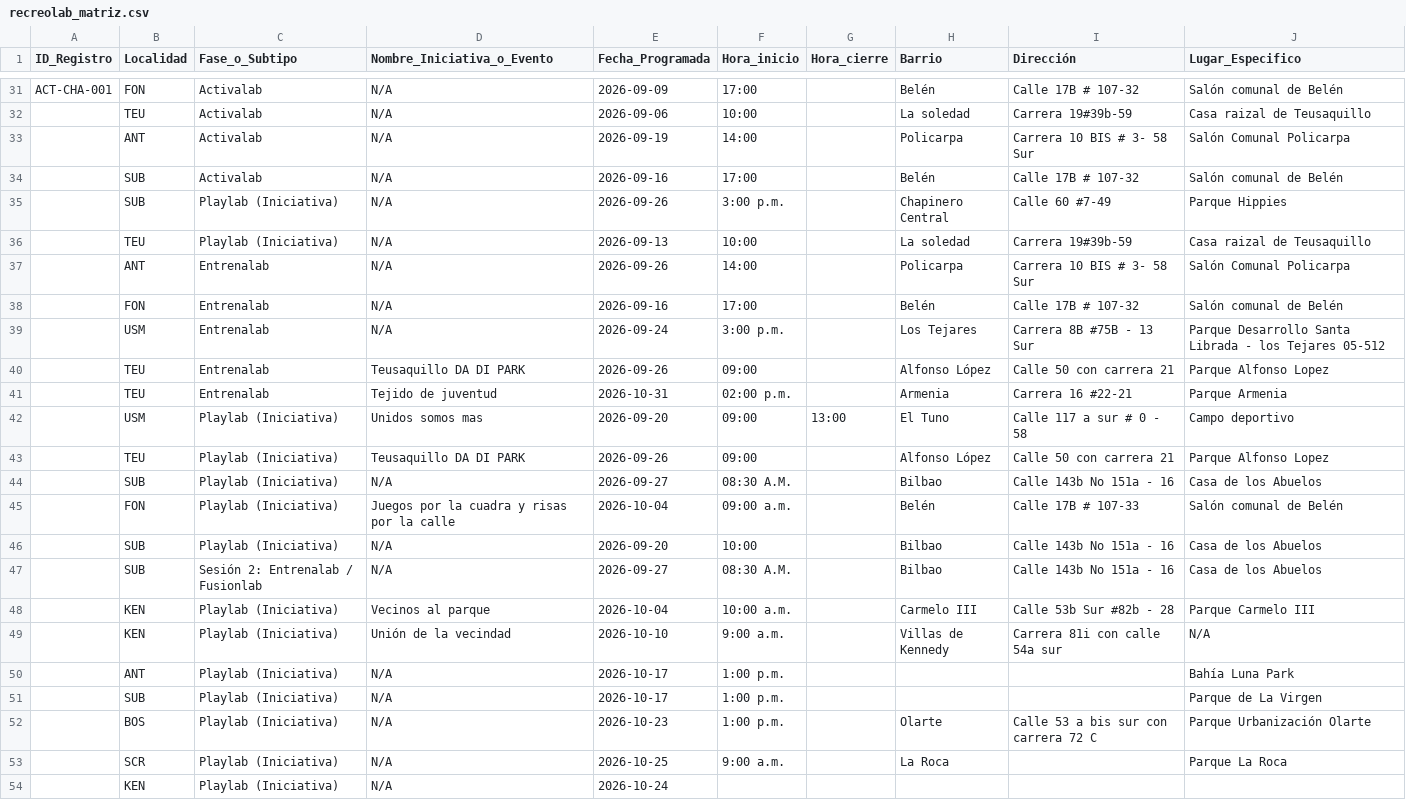
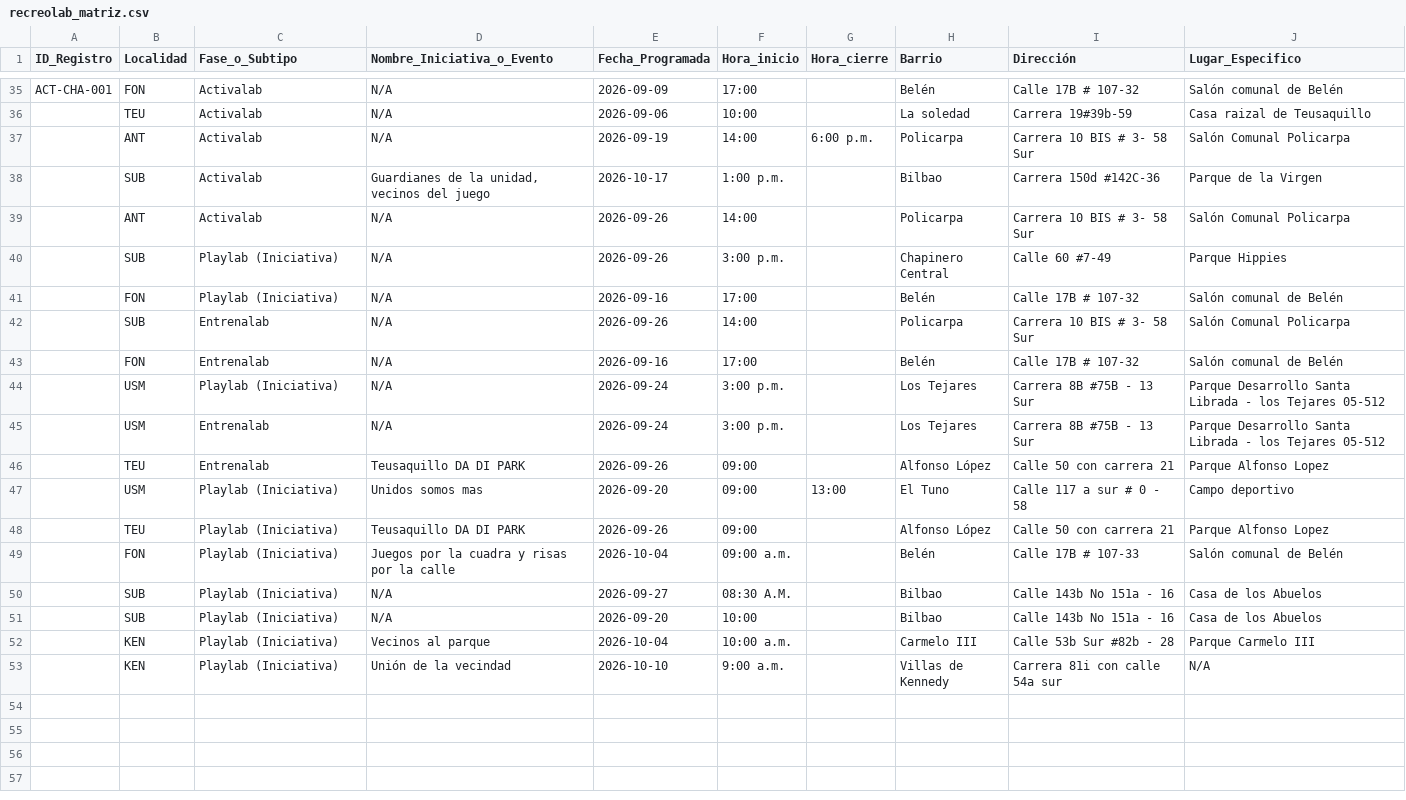
Before and after one commit to soy-juandi/recreolab-data, a CSV file: recreolab_matriz.csv, drawn as a sheet; only a part is shown, gaps mark what is left out; the diff covers the shown part only.

Commit message:
Actualización automática recreolab_matriz.csv

```diff
--- a/recreolab_matriz.csv
+++ b/recreolab_matriz.csv
@@ -32,23 +36,18 @@ ACT-CHA-001,FON,Activalab,N/A,2026-09-09,17:00,,Belén,Calle 17B # 107-32,Salón
 ,TEU,Activalab,N/A,2026-09-06,10:00,,La soledad,Carrera 19#39b-59,Casa raizal de Teusaquillo
-,ANT,Activalab,N/A,2026-09-19,14:00,,Policarpa,Carrera 10 BIS # 3- 58 Sur,Salón Comunal Policarpa
-,SUB,Activalab,N/A,2026-09-16,17:00,,Belén,Calle 17B # 107-32,Salón comunal de Belén
+,ANT,Activalab,N/A,2026-09-19,14:00,6:00 p.m.,Policarpa,Carrera 10 BIS # 3- 58 Sur,Salón Comunal Policarpa
+,SUB,Activalab,"Guardianes de la unidad, vecinos del juego",2026-10-17,1:00 p.m.,,Bilbao,Carrera 150d #142C-36,Parque de la Virgen
+,ANT,Activalab,N/A,2026-09-26,14:00,,Policarpa,Carrera 10 BIS # 3- 58 Sur,Salón Comunal Policarpa
 ,SUB,Playlab (Iniciativa),N/A,2026-09-26,3:00  p.m.,,Chapinero Central,Calle 60 #7-49,Parque Hippies
-,TEU,Playlab (Iniciativa),N/A,2026-09-13,10:00,,La soledad,Carrera 19#39b-59,Casa raizal de Teusaquillo
-,ANT,Entrenalab,N/A,2026-09-26,14:00,,Policarpa,Carrera 10 BIS # 3- 58 Sur,Salón Comunal Policarpa
+,FON,Playlab (Iniciativa),N/A,2026-09-16,17:00,,Belén,Calle 17B # 107-32,Salón comunal de Belén
+,SUB,Entrenalab,N/A,2026-09-26,14:00,,Policarpa,Carrera 10 BIS # 3- 58 Sur,Salón Comunal Policarpa
 ,FON,Entrenalab,N/A,2026-09-16,17:00,,Belén,Calle 17B # 107-32,Salón comunal de Belén
+,USM,Playlab (Iniciativa),N/A,2026-09-24,3:00 p.m.,,Los Tejares,Carrera 8B #75B - 13 Sur,Parque Desarrollo Santa Librada - los Tejares 05-512
 ,USM,Entrenalab,N/A,2026-09-24,3:00 p.m.,,Los Tejares,Carrera 8B #75B - 13 Sur,Parque Desarrollo Santa Librada - los Tejares 05-512
 ,TEU,Entrenalab,Teusaquillo DA DI PARK,2026-09-26,09:00,,Alfonso López,Calle 50 con carrera 21,Parque Alfonso Lopez
-,TEU,Entrenalab,Tejido de juventud,2026-10-31,02:00 p.m.,,Armenia,Carrera 16 #22-21,Parque Armenia
 ,USM,Playlab (Iniciativa),Unidos somos mas,2026-09-20,09:00,13:00,El Tuno,Calle 117 a sur # 0 - 58,Campo deportivo
 ,TEU,Playlab (Iniciativa),Teusaquillo DA DI PARK,2026-09-26,09:00,,Alfonso López,Calle 50 con carrera 21,Parque Alfonso Lopez
+,FON,Playlab (Iniciativa),Juegos por la cuadra y risas por la calle,2026-10-04,09:00 a.m.,,Belén,Calle 17B # 107-33,Salón comunal de Belén
 ,SUB,Playlab (Iniciativa),N/A,2026-09-27,08:30 A.M.,,Bilbao,Calle 143b No 151a - 16,Casa de los Abuelos
-,FON,Playlab (Iniciativa),Juegos por la cuadra y risas por la calle,2026-10-04,09:00 a.m.,,Belén,Calle 17B # 107-33,Salón comunal de Belén
 ,SUB,Playlab (Iniciativa),N/A,2026-09-20,10:00,,Bilbao,Calle 143b No 151a - 16,Casa de los Abuelos
-,SUB,Sesión 2: Entrenalab / Fusionlab,N/A,2026-09-27,08:30 A.M.,,Bilbao,Calle 143b No 151a - 16,Casa de los Abuelos
 ,KEN,Playlab (Iniciativa),Vecinos al parque,2026-10-04,10:00 a.m.,,Carmelo III,Calle 53b Sur #82b - 28,Parque Carmelo III
 ,KEN,Playlab (Iniciativa),Unión de la vecindad,2026-10-10,9:00 a.m.,,Villas de Kennedy,Carrera 81i con calle 54a sur,N/A
-,ANT,Playlab (Iniciativa),N/A,2026-10-17,1:00 p.m.,,,,Bahía Luna Park
-,SUB,Playlab (Iniciativa),N/A,2026-10-17,1:00 p.m.,,,,Parque de La Virgen
-,BOS,Playlab (Iniciativa),N/A,2026-10-23,1:00 p.m.,,Olarte,Calle 53 a bis sur con carrera 72 C,Parque Urbanización Olarte
-,SCR,Playlab (Iniciativa),N/A,2026-10-25,9:00 a.m.,,La Roca,,Parque La Roca
-,KEN,Playlab (Iniciativa),N/A,2026-10-24,,,,,
```
Also changed, not shown: 7 added rows and 3 removed rows elsewhere in this file.
